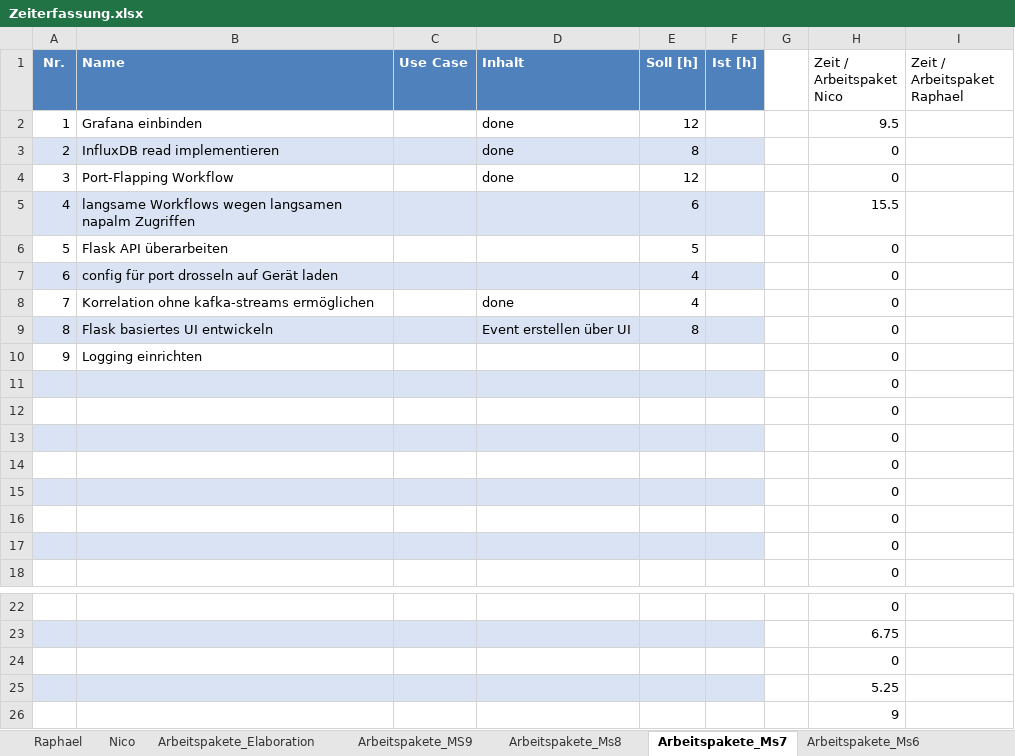
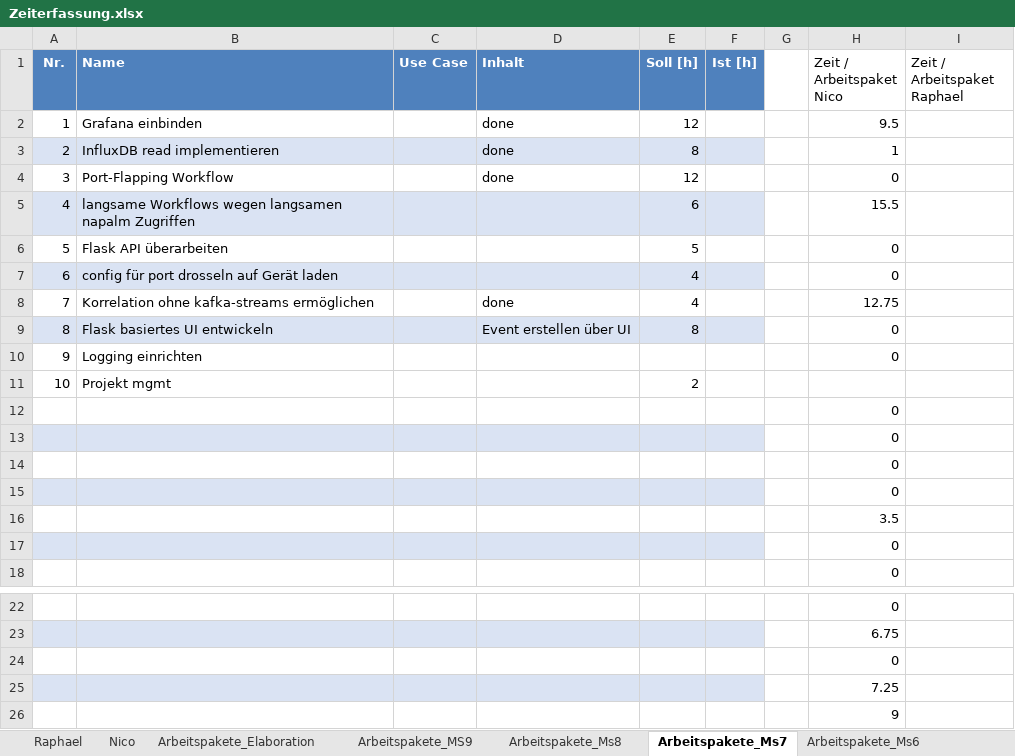
Before and after one commit to nvinzens/OATS, an Excel workbook: project/Zeiterfassung.xlsx, sheet Arbeitspakete_Ms7, drawn as a sheet; only a part is shown, gaps mark what is left out; values as stored, in another font and other column widths than the file's, no borders; removed rows and columns are numbered as before the commit, all else as after; the diff names each change by its address in the sheet, - before the commit and + after, or states it on an @@ line.

```diff
--- a/project/Zeiterfassung.xlsx (sheet Arbeitspakete_Ms7)
+++ b/project/Zeiterfassung.xlsx (sheet Arbeitspakete_Ms7)
-H3 (Zeit / Arbeitspaket Nico): 0
+H3 (Zeit / Arbeitspaket Nico): 1
-H8 (Zeit / Arbeitspaket Nico): 0
+H8 (Zeit / Arbeitspaket Nico): 12.75
+row 11: 10 | Projekt mgmt |  |  | 2
-A12:F12 fill: #DAE3F3
+A12:F12 fill: none
-A13:F13 fill: none
+A13:F13 fill: #DAE3F3
-A14:F14 fill: #DAE3F3
+A14:F14 fill: none
-A15:F15 fill: none
+A15:F15 fill: #DAE3F3
-A16:F16 fill: #DAE3F3
+A16:F16 fill: none
-H16 (Zeit / Arbeitspaket Nico): 0
+H16 (Zeit / Arbeitspaket Nico): 3.5
-row 16:  |  |  |  |  |  |  | 0
-H25 (Zeit / Arbeitspaket Nico): 5.25
+H25 (Zeit / Arbeitspaket Nico): 7.25
```
Also changed, not shown: sheet Nico, sheet Arbeitspakete_Ms8, sheet Raphael, sheet Arbeitspakete_Ms6, sheet Auswertung 2, sheet Arbeitspakete_MS9, 3 more sheets, formulas that keep their value, charts or pictures.
